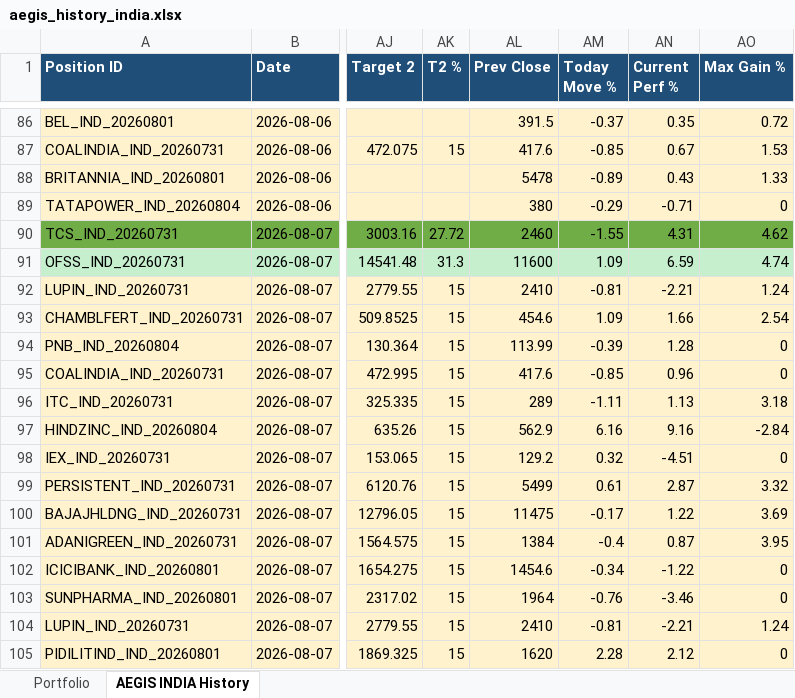
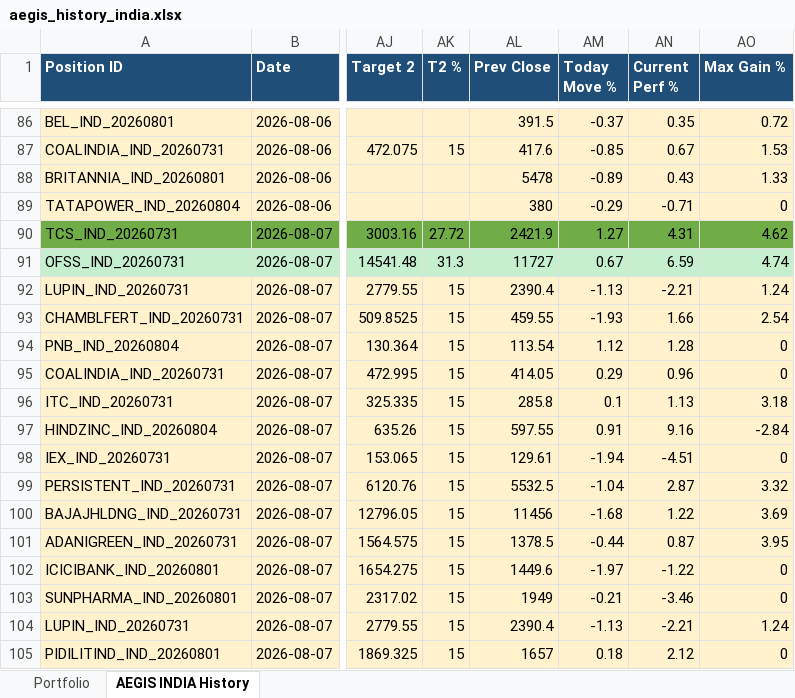
Before and after one commit to gujja330/NexaQuant, an Excel workbook: reports/telegram/aegis_history_india.xlsx, sheet AEGIS INDIA History, drawn as a sheet; only a part is shown, gaps mark what is left out; values as stored, in another font and other column widths than the file's, no borders; the diff covers the shown part only; the diff names each change by its address in the sheet, - before the commit and + after, or states it on an @@ line.

```diff
--- a/reports/telegram/aegis_history_india.xlsx (sheet AEGIS INDIA History)
+++ b/reports/telegram/aegis_history_india.xlsx (sheet AEGIS INDIA History)
-AL90 (Prev Close): 2460
+AL90 (Prev Close): 2421.9
-AM90 (Today Move %): -1.55
+AM90 (Today Move %): 1.27
-AL91 (Prev Close): 11600
+AL91 (Prev Close): 11727
-AM91 (Today Move %): 1.09
+AM91 (Today Move %): 0.67
-AL92 (Prev Close): 2410
+AL92 (Prev Close): 2390.4
-AM92 (Today Move %): -0.81
+AM92 (Today Move %): -1.13
-AL93 (Prev Close): 454.6
+AL93 (Prev Close): 459.55
-AM93 (Today Move %): 1.09
+AM93 (Today Move %): -1.93
-AL94 (Prev Close): 113.99
+AL94 (Prev Close): 113.54
-AM94 (Today Move %): -0.39
+AM94 (Today Move %): 1.12
-AL95 (Prev Close): 417.6
+AL95 (Prev Close): 414.05
-AM95 (Today Move %): -0.85
+AM95 (Today Move %): 0.29
-AL96 (Prev Close): 289
+AL96 (Prev Close): 285.8
-AM96 (Today Move %): -1.11
+AM96 (Today Move %): 0.1
-AL97 (Prev Close): 562.9
+AL97 (Prev Close): 597.55
-AM97 (Today Move %): 6.16
+AM97 (Today Move %): 0.91
-AL98 (Prev Close): 129.2
+AL98 (Prev Close): 129.61
-AM98 (Today Move %): 0.32
+AM98 (Today Move %): -1.94
-AL99 (Prev Close): 5499
+AL99 (Prev Close): 5532.5
-AM99 (Today Move %): 0.61
+AM99 (Today Move %): -1.04
-AL100 (Prev Close): 11475
+AL100 (Prev Close): 11456
-AM100 (Today Move %): -0.17
+AM100 (Today Move %): -1.68
-AL101 (Prev Close): 1384
+AL101 (Prev Close): 1378.5
-AM101 (Today Move %): -0.4
+AM101 (Today Move %): -0.44
-AL102 (Prev Close): 1454.6
+AL102 (Prev Close): 1449.6
-AM102 (Today Move %): -0.34
+AM102 (Today Move %): -1.97
-AL103 (Prev Close): 1964
+AL103 (Prev Close): 1949
-AM103 (Today Move %): -0.76
+AM103 (Today Move %): -0.21
-AL104 (Prev Close): 2410
+AL104 (Prev Close): 2390.4
-AM104 (Today Move %): -0.81
+AM104 (Today Move %): -1.13
-AL105 (Prev Close): 1620
+AL105 (Prev Close): 1657
-AM105 (Today Move %): 2.28
+AM105 (Today Move %): 0.18
```
Also changed, not shown: 243 edited cells elsewhere in this sheet, reports/telegram/aegis_history_usa.xlsx, 3 other files.
